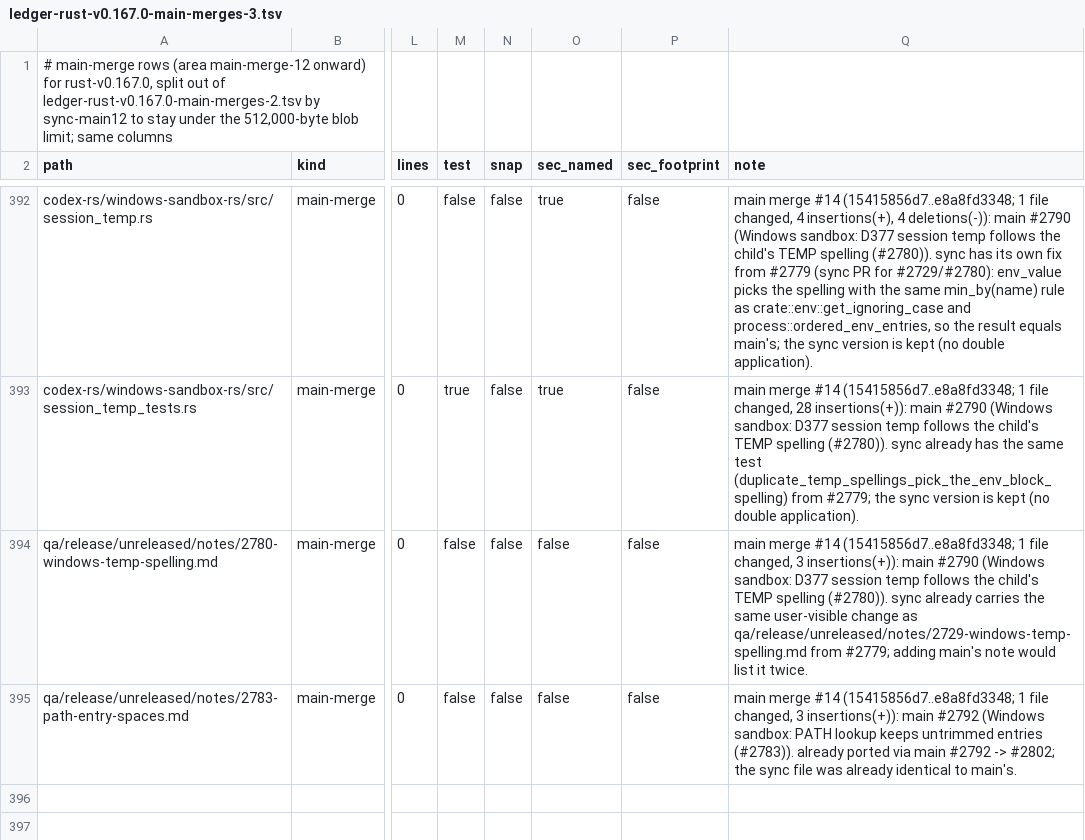
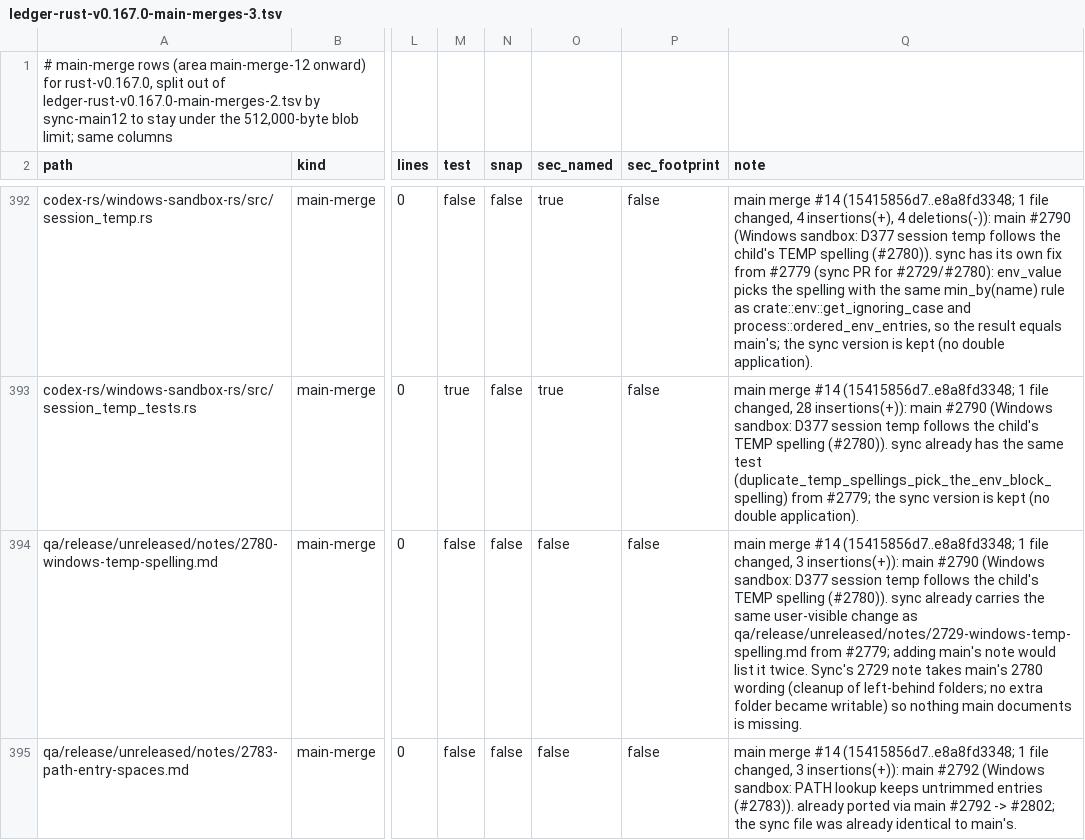
Before and after one commit to CorbanuCore/CorbanuTerminal, a TSV file: docs/management/upstreamSync/ledger-rust-v0.167.0-main-merges-3.tsv, drawn as a sheet; only a part is shown, gaps mark what is left out; the diff names each change by its address in the sheet, - before the commit and + after, or states it on an @@ line.

Commit message:
docs(release): sync's TEMP spelling note takes main's #2780 wording (review round 1 suggestion)

```diff
--- a/docs/management/upstreamSync/ledger-rust-v0.167.0-main-merges-3.tsv
+++ b/docs/management/upstreamSync/ledger-rust-v0.167.0-main-merges-3.tsv
-Q394 (note): …it twice.
+Q394 (note): …it twice. Sync's 2729 note takes main's 2780 wording (cleanup of left-behind folders; no extra folder became writable) so nothing main documents is missing.
```
Also changed, not shown: 1 other file.
